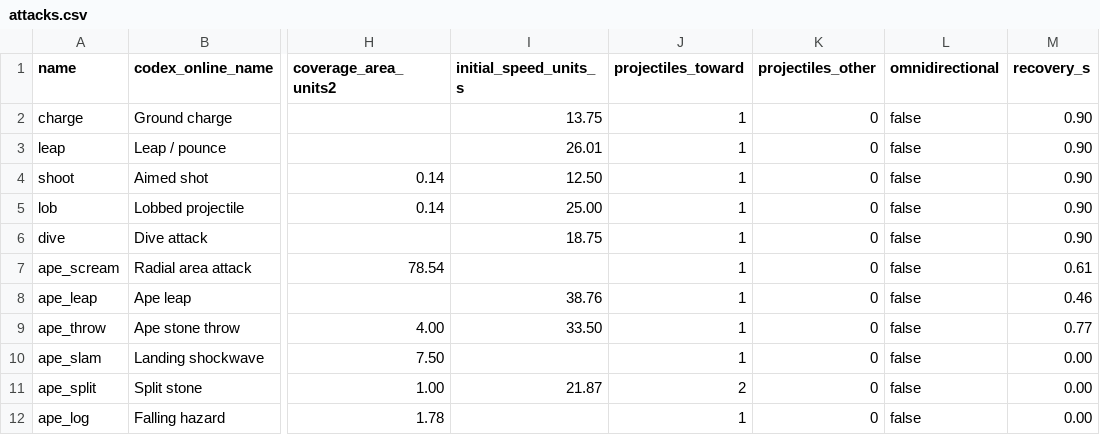
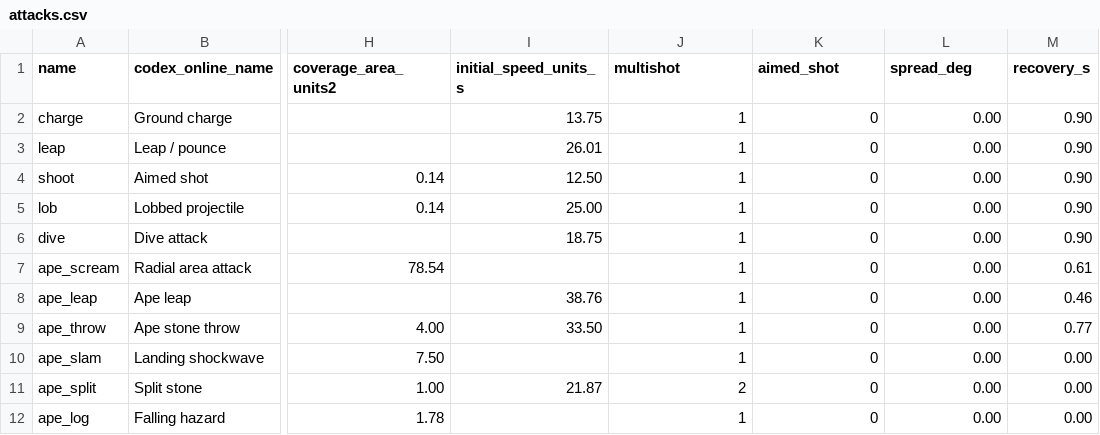
Before and after one commit to Viridjan/bethe-knight, a CSV file: data/attacks.csv, drawn as a sheet; only a part is shown, gaps mark what is left out; the diff names each change by its address in the sheet, - before the commit and + after, or states it on an @@ line.

```diff
--- a/data/attacks.csv
+++ b/data/attacks.csv
-J1: projectiles_toward
+J1: multishot
-K1: projectiles_other
+K1: aimed_shot
-L1: omnidirectional
+L1: spread_deg
-L2:L12 (spread_deg): false
+L2:L12 (spread_deg): 0.00
```
Also changed, not shown: 8 other files.
